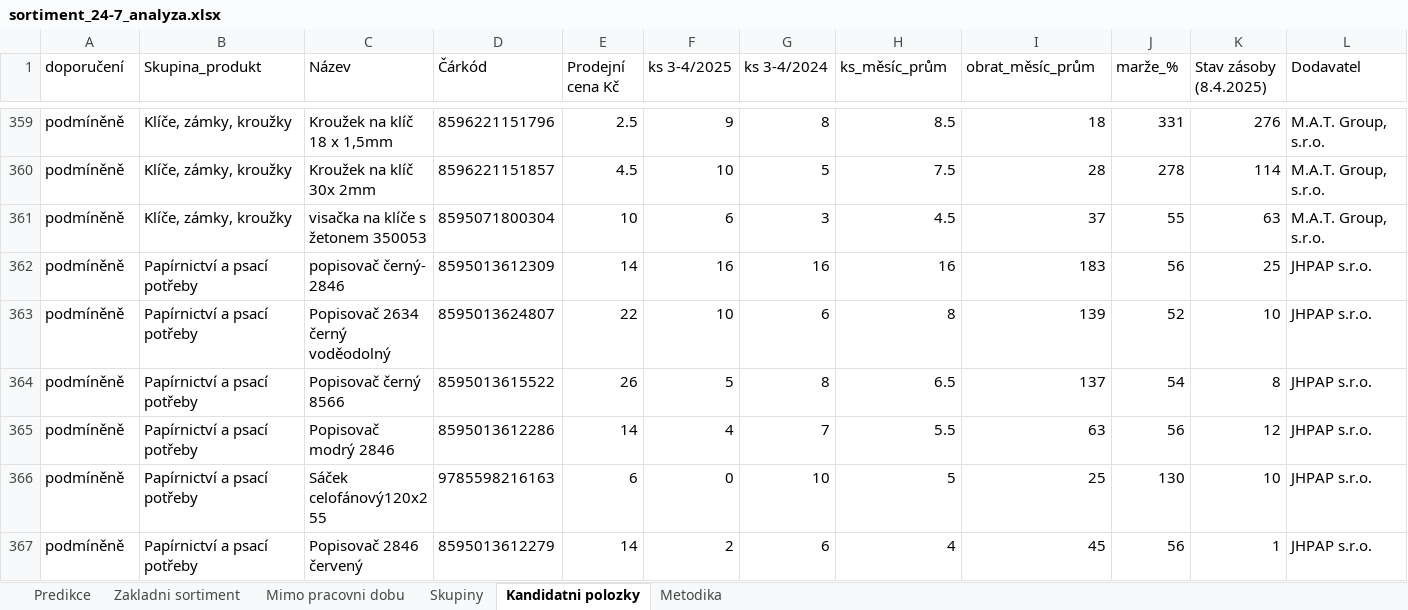
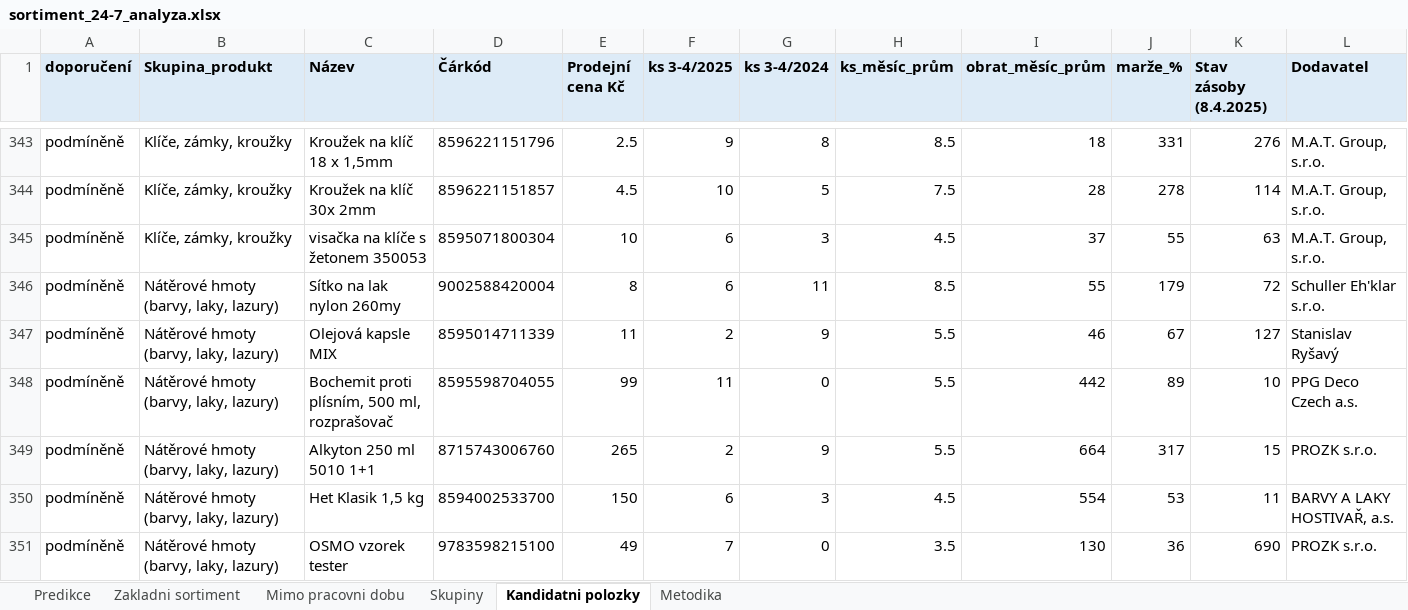
Before and after one commit to skvelyhobbymarket-wq/Tel, an Excel workbook: analyzy/bezobsluzny-obchod/sortiment_24-7_analyza.xlsx, sheet Kandidatni polozky, drawn as a sheet; only a part is shown, gaps mark what is left out; the shorter side is filled out with more unchanged rows; values as stored, in another font and other column widths than the file's, no borders; rows hold the shown columns only; the diff covers the shown part only; the diff names each change by its address in the sheet, - before the commit and + after, or states it on an @@ line.

```diff
--- a/analyzy/bezobsluzny-obchod/sortiment_24-7_analyza.xlsx (sheet Kandidatni polozky)
+++ b/analyzy/bezobsluzny-obchod/sortiment_24-7_analyza.xlsx (sheet Kandidatni polozky)
@@ A1:L1 fill: none → #DDEBF7, bold: off → on @@
+row 346: podmíněně | Nátěrové hmoty (barvy, laky, lazury) | Sítko na lak nylon 260my | 9002588420004 | 8 | 6 | 11 | 8.5 | 55 | 179 | 72 | Schuller Eh'klar s.r.o.
+row 347: podmíněně | Nátěrové hmoty (barvy, laky, lazury) | Olejová kapsle MIX | 8595014711339 | 11 | 2 | 9 | 5.5 | 46 | 67 | 127 | Stanislav Ryšavý
+row 348: podmíněně | Nátěrové hmoty (barvy, laky, lazury) | Bochemit proti plísním, 500 ml, rozprašovač | 8595598704055 | 99 | 11 | 0 | 5.5 | 442 | 89 | 10 | PPG Deco Czech a.s.
+row 349: podmíněně | Nátěrové hmoty (barvy, laky, lazury) | Alkyton 250 ml 5010 1+1 | 8715743006760 | 265 | 2 | 9 | 5.5 | 664 | 317 | 15 | PROZK s.r.o.
+row 350: podmíněně | Nátěrové hmoty (barvy, laky, lazury) | Het Klasik 1,5 kg | 8594002533700 | 150 | 6 | 3 | 4.5 | 554 | 53 | 11 | BARVY A LAKY HOSTIVAŘ, a.s.
+row 351: podmíněně | Nátěrové hmoty (barvy, laky, lazury) | OSMO vzorek tester | 9783598215100 | 49 | 7 | 0 | 3.5 | 130 | 36 | 690 | PROZK s.r.o.
```
Also changed, not shown: 46 added rows, 52 removed rows and cell formats elsewhere in this sheet, sheet Skupiny, 4 other files.
